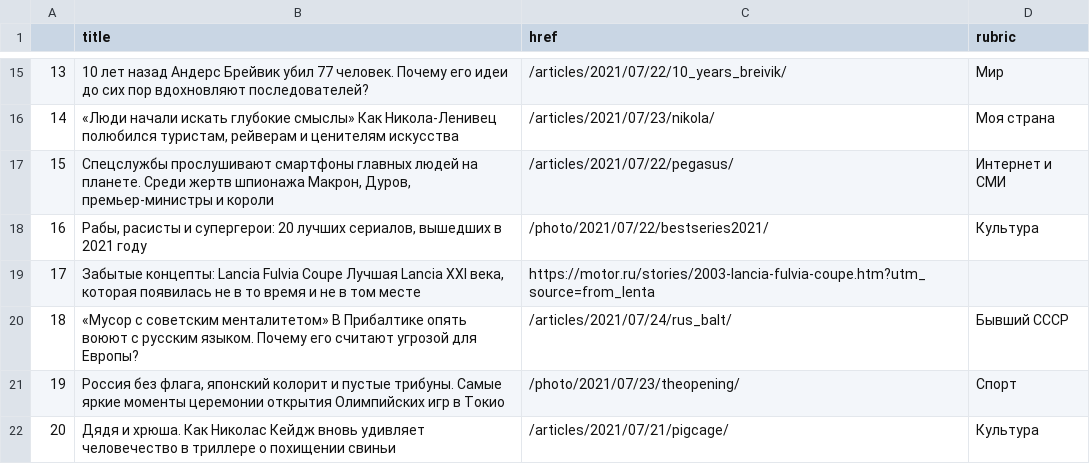
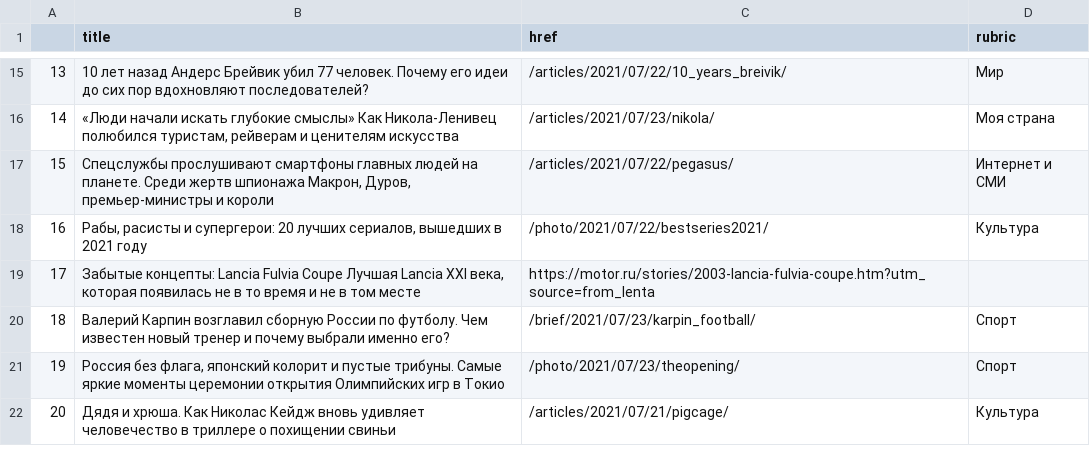
Before and after one commit to anastasiajourno/hw_auto_scraper, a CSV file: df_lenta.csv, drawn as a sheet; only a part is shown, gaps mark what is left out.

```diff
--- a/df_lenta.csv
+++ b/df_lenta.csv
@@ -19,3 +19,3 @@
 17,"Забытые концепты: Lancia Fulvia Coupe Лучшая Lancia XXI века, которая появилась не в то время и не в том месте",https://motor.ru/stories/2003-lancia-fulvia-coupe.htm?utm_source=from_lenta,
-18,«Мусор с советским менталитетом» В Прибалтике опять воюют с русским языком. Почему его считают угрозой для Европы?,/articles/2021/07/24/rus_balt/,Бывший СССР
+18,Валерий Карпин возглавил сборную России по футболу. Чем известен новый тренер и почему выбрали именно его?,/brief/2021/07/23/karpin_football/,Спорт
 19,"Россия без флага, японский колорит и пустые трибуны. Самые яркие моменты церемонии открытия Олимпийских игр в Токио",/photo/2021/07/23/theopening/,Спорт
```
